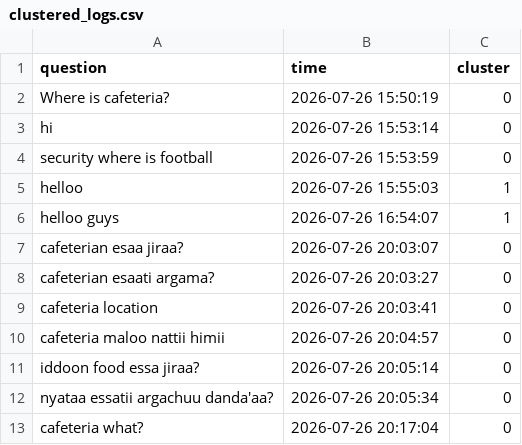
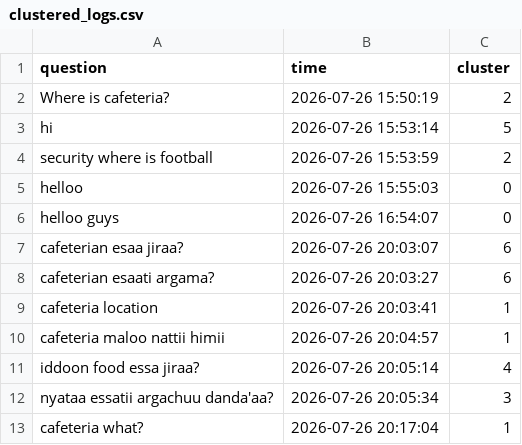
Before and after one commit to MoneJ2026/MWU-AI-Chatbot, a CSV file: data/clustered_logs.csv, drawn as a sheet.

```diff
--- a/data/clustered_logs.csv
+++ b/data/clustered_logs.csv
@@ -1,13 +1,13 @@
 question,time,cluster
-Where is cafeteria?,2026-07-26 15:50:19,0
-hi,2026-07-26 15:53:14,0
-security where is football,2026-07-26 15:53:59,0
-helloo,2026-07-26 15:55:03,1
-helloo guys,2026-07-26 16:54:07,1
-cafeterian esaa jiraa?,2026-07-26 20:03:07,0
-cafeterian esaati argama?,2026-07-26 20:03:27,0
-cafeteria location,2026-07-26 20:03:41,0
-cafeteria maloo nattii himii,2026-07-26 20:04:57,0
-iddoon food essa jiraa?,2026-07-26 20:05:14,0
-nyataa essatii argachuu danda'aa?,2026-07-26 20:05:34,0
-cafeteria what?,2026-07-26 20:17:04,0
+Where is cafeteria?,2026-07-26 15:50:19,2
+hi,2026-07-26 15:53:14,5
+security where is football,2026-07-26 15:53:59,2
+helloo,2026-07-26 15:55:03,0
+helloo guys,2026-07-26 16:54:07,0
+cafeterian esaa jiraa?,2026-07-26 20:03:07,6
+cafeterian esaati argama?,2026-07-26 20:03:27,6
+cafeteria location,2026-07-26 20:03:41,1
+cafeteria maloo nattii himii,2026-07-26 20:04:57,1
+iddoon food essa jiraa?,2026-07-26 20:05:14,4
+nyataa essatii argachuu danda'aa?,2026-07-26 20:05:34,3
+cafeteria what?,2026-07-26 20:17:04,1
```
Also changed, not shown: data/intents.csv, 6 other files.
